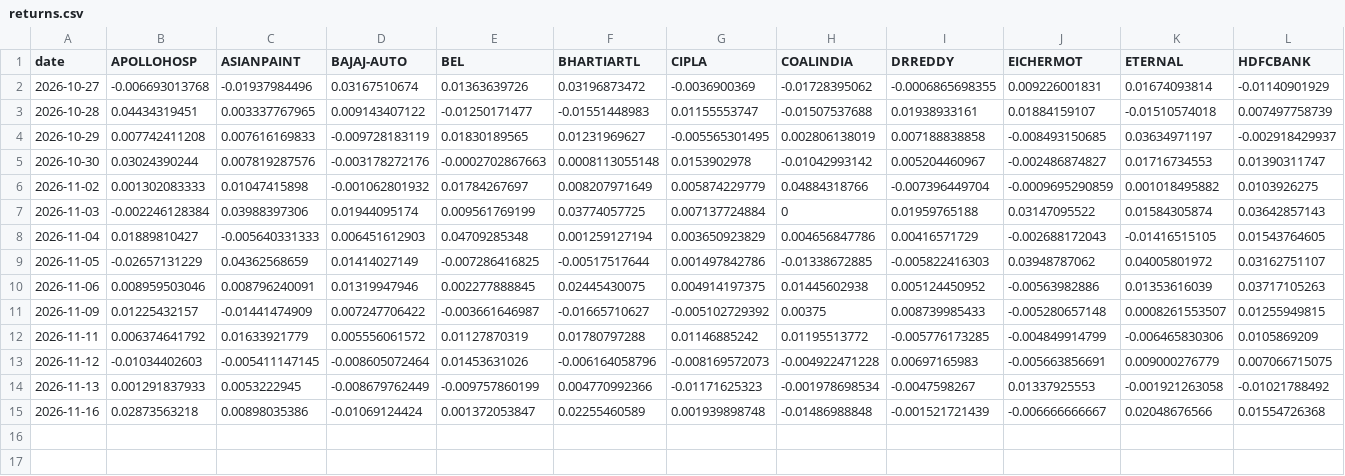
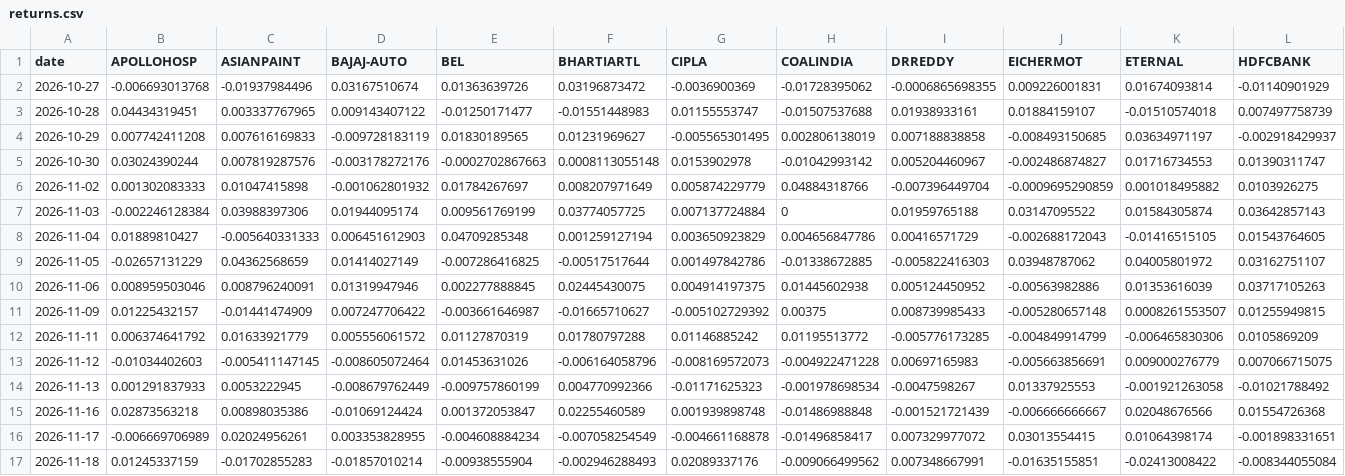
Before and after one commit to khatuaryan10-ops/nifty50-portfolio-risk-models, a CSV file: data/returns.csv, drawn as a sheet; only a part is shown; rows hold the shown columns only; the diff names each change by its address in the sheet, - before the commit and + after, or states it on an @@ line.

```diff
--- a/data/returns.csv
+++ b/data/returns.csv
+row 16: 2026-11-17 | -0.006669706989 | 0.02024956261 | 0.003353828955 | -0.004608884234 | -0.007058254549 | -0.004661168878 | -0.01496858417 | 0.007329977072 | 0.03013554415 | 0.01064398174 | -0.001898331651
+row 17: 2026-11-18 | 0.01245337159 | -0.01702855283 | -0.01857010214 | -0.00938555904 | -0.002946288493 | 0.02089337176 | -0.009066499562 | 0.007348667991 | -0.01635155851 | -0.02413008422 | -0.008344055084
```
Also changed, not shown: data/job_log.csv, data/prices_raw.csv, 3 other files.
